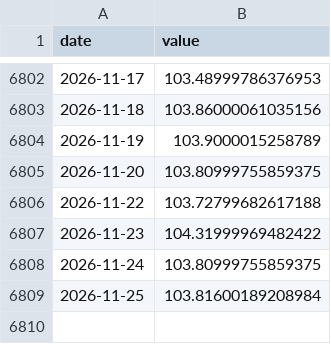
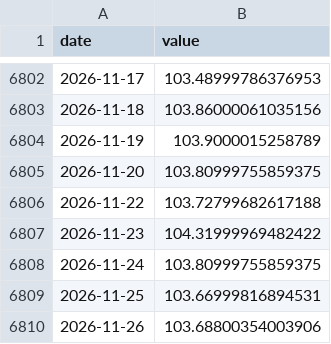
Before and after one commit to Hwang-gu/macro-invest-monitor, a CSV file: data/raw/dxy.csv, drawn as a sheet; only a part is shown, gaps mark what is left out.

```diff
--- a/data/raw/dxy.csv
+++ b/data/raw/dxy.csv
@@ -6808,2 +6808,3 @@ date,value
 2026-11-24,103.80999755859375
-2026-11-25,103.81600189208984
+2026-11-25,103.66999816894531
+2026-11-26,103.68800354003906
```
Also changed, not shown: data/raw/gold.csv, data/raw/kosdaq.csv, 17 other files.
